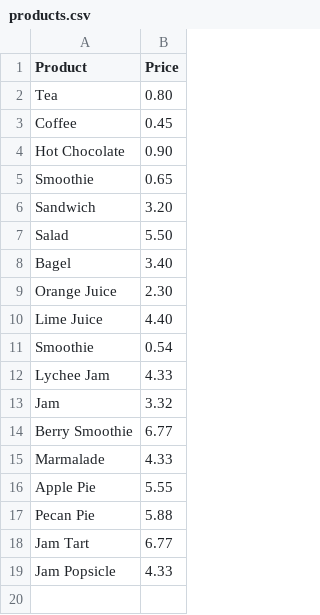
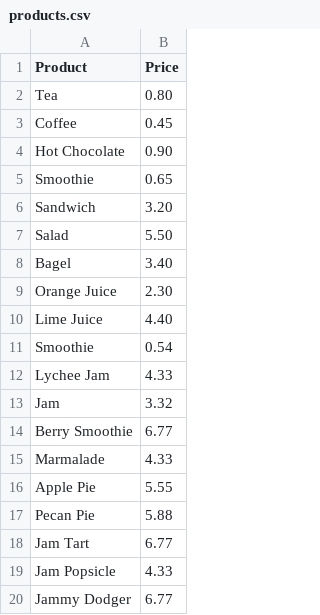
Before and after one commit to KiranS1999/Cafe-Menu-UI, a CSV file: src/OOP/csv_functions/products.csv, drawn as a sheet; the diff names each change by its address in the sheet, - before the commit and + after, or states it on an @@ line.

```diff
--- a/src/OOP/csv_functions/products.csv
+++ b/src/OOP/csv_functions/products.csv
+row 20: Jammy Dodger | 6.77
```
Also changed, not shown: 6 other files.
